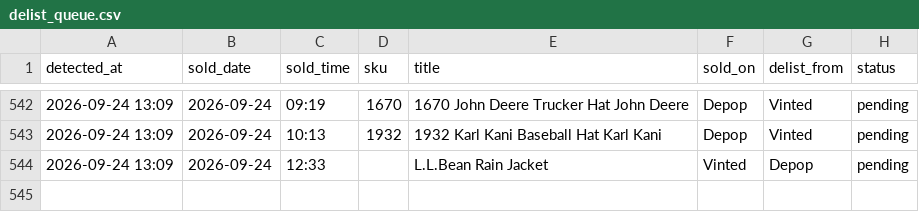
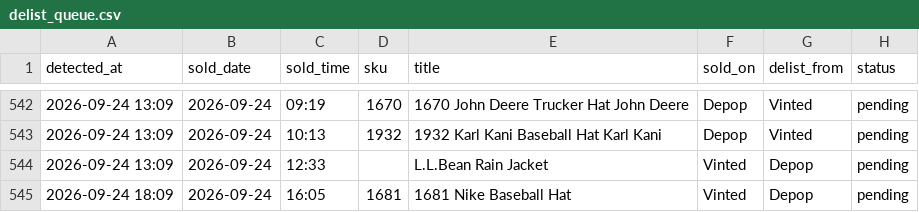
Before and after one commit to notanotherwholesale-sudo/fm-sales-tracker, a CSV file: delist_queue.csv, drawn as a sheet; only a part is shown, gaps mark what is left out; the diff names each change by its address in the sheet, - before the commit and + after, or states it on an @@ line.

Commit message:
data: 2026-09-24 17:09 run

```diff
--- a/delist_queue.csv
+++ b/delist_queue.csv
+row 545: 2026-09-24 18:09 | 2026-09-24 | 16:05 | 1681 | 1681 Nike Baseball Hat | Vinted | Depop | pending
```
Also changed, not shown: fm_sales.csv, 2 other files.
